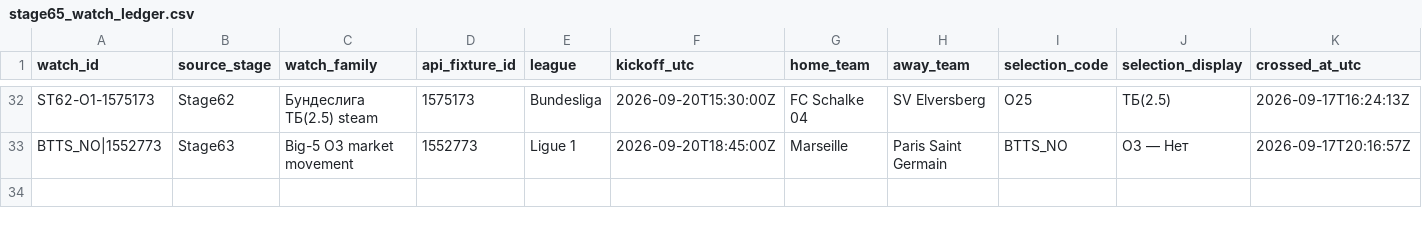
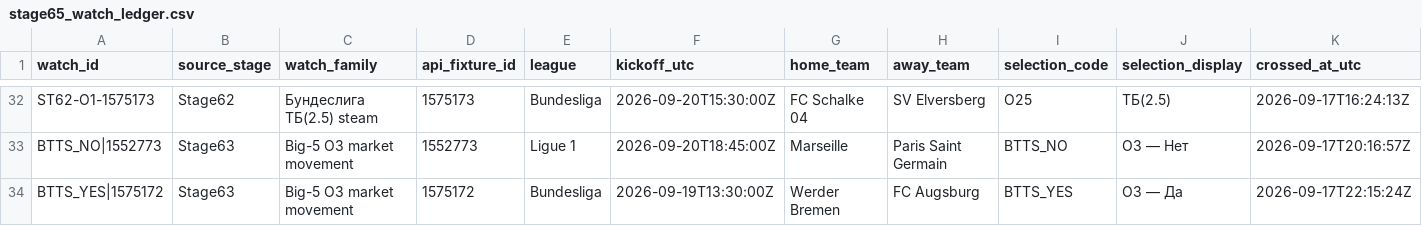
Before and after one commit to nekakoval-crypto/football-data-bridge, a CSV file: ops/stage65_watch_ledger.csv, drawn as a sheet; only a part is shown, gaps mark what is left out; rows hold the shown columns only; the diff names each change by its address in the sheet, - before the commit and + after, or states it on an @@ line.

Commit message:
Stage 65 watch performance update

```diff
--- a/ops/stage65_watch_ledger.csv
+++ b/ops/stage65_watch_ledger.csv
+row 34: BTTS_YES|1575172 | Stage63 | Big-5 ОЗ market movement | 1575172 | Bundesliga | 2026-09-19T13:30:00Z | Werder Bremen | FC Augsburg | BTTS_YES | ОЗ — Да | 2026-09-17T22:15:24Z
```
Also changed, not shown: 3 other files.
